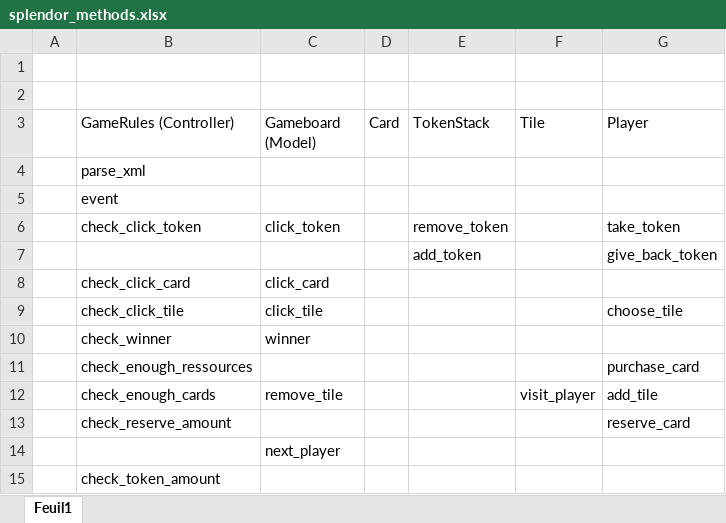
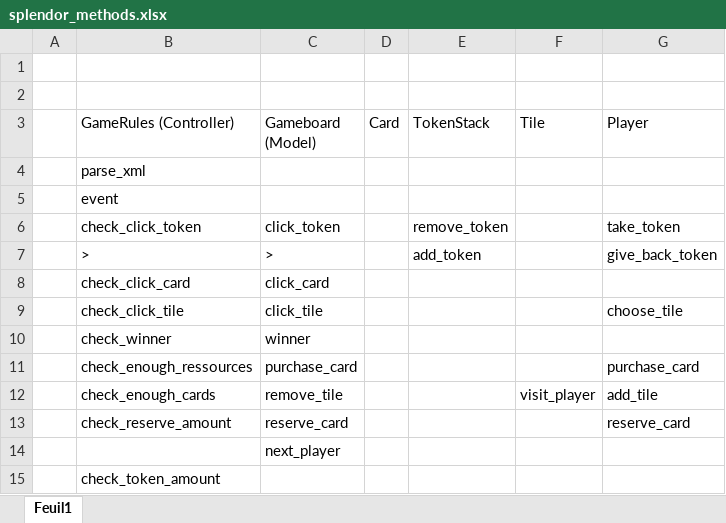
Before and after one commit to shinigota/dagpi_splendor, an Excel workbook: SplendorDoc/splendor_methods.xlsx, sheet Feuil1, drawn as a sheet; values as stored, in another font and other column widths than the file's, no cell formats; table styles not drawn; the diff names each change by its address in the sheet, - before the commit and + after, or states it on an @@ line.

Commit message:
Updated xlsx file Updated functional_specs
Added code samples for MVC
Added EventType enum

```diff
--- a/SplendorDoc/splendor_methods.xlsx (sheet Feuil1)
+++ b/SplendorDoc/splendor_methods.xlsx (sheet Feuil1)
-B7 (GameRules (Controller)): (empty)
+B7 (GameRules (Controller)): >
-C7 (Gameboard (Model)): (empty)
+C7 (Gameboard (Model)): >
-C11 (Gameboard (Model)): (empty)
+C11 (Gameboard (Model)): purchase_card
-C13 (Gameboard (Model)): (empty)
+C13 (Gameboard (Model)): reserve_card
```
Also changed, not shown: cell formats, 8 other files.
